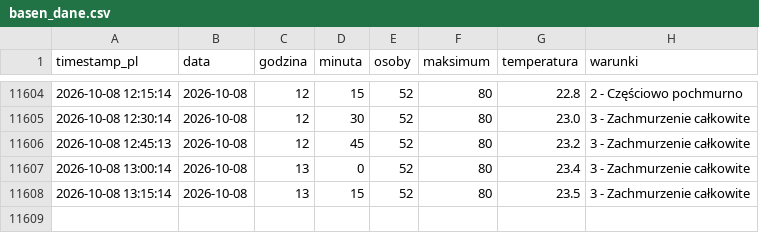
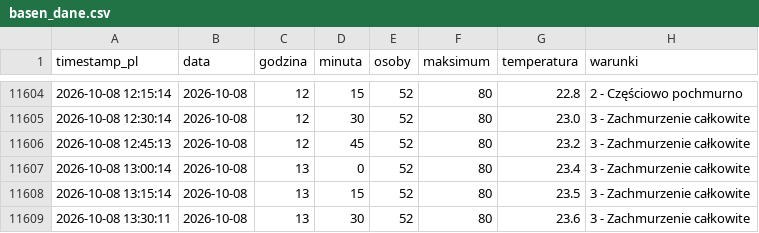
Before and after one commit to tatkoch/MOSiR-Claude, a CSV file: data/basen_dane.csv, drawn as a sheet; only a part is shown, gaps mark what is left out.

```diff
--- a/data/basen_dane.csv
+++ b/data/basen_dane.csv
@@ -11608 +11608,2 @@ timestamp_pl,data,godzina,minuta,osoby,maksimum,temperatura,warunki
 2026-10-08 13:15:14,2026-10-08,13,15,52,80,23.5,3 - Zachmurzenie całkowite
+2026-10-08 13:30:11,2026-10-08,13,30,52,80,23.6,3 - Zachmurzenie całkowite
```
